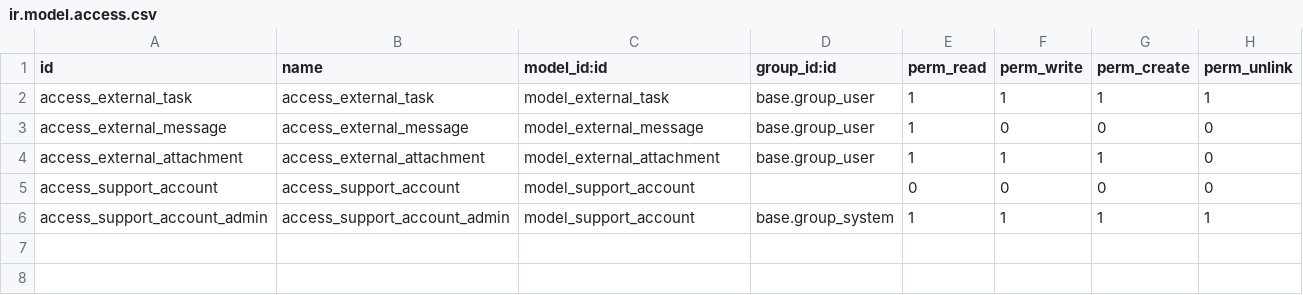
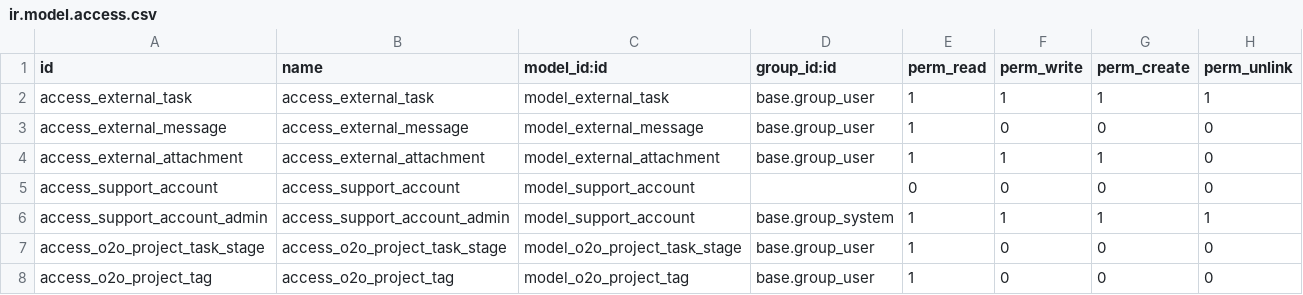
Before and after one commit to akretion/support, a CSV file: project_api_client/security/ir.model.access.csv, drawn as a sheet.

```diff
--- a/project_api_client/security/ir.model.access.csv
+++ b/project_api_client/security/ir.model.access.csv
@@ -6 +6,3 @@ access_support_account,access_support_account,model_support_account,,0,0,0,0
 access_support_account_admin,access_support_account_admin,model_support_account,base.group_system,1,1,1,1
+access_o2o_project_task_stage,access_o2o_project_task_stage,model_o2o_project_task_stage,base.group_user,1,0,0,0
+access_o2o_project_tag,access_o2o_project_tag,model_o2o_project_tag,base.group_user,1,0,0,0
```
Also changed, not shown: 8 other files.
